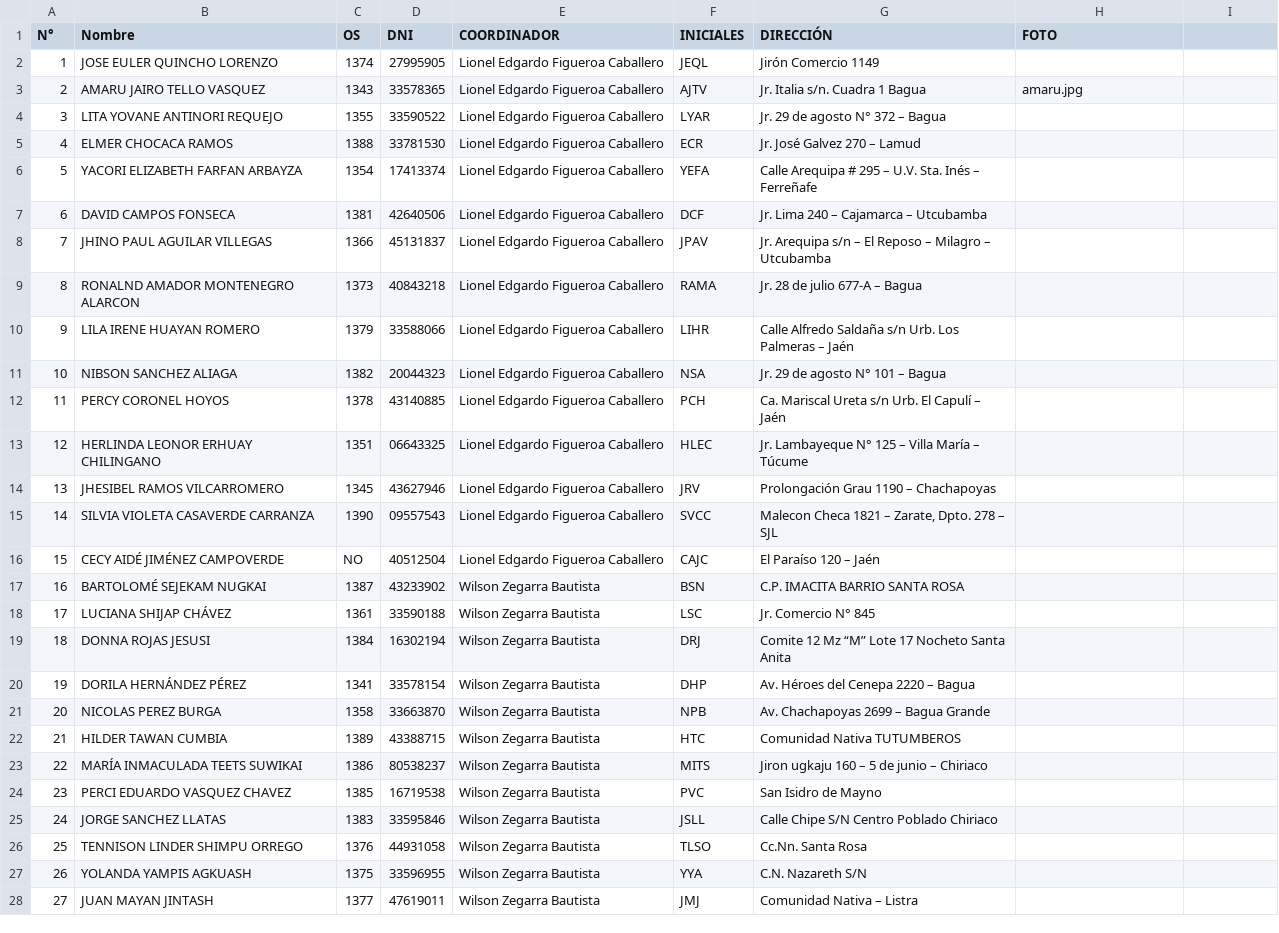
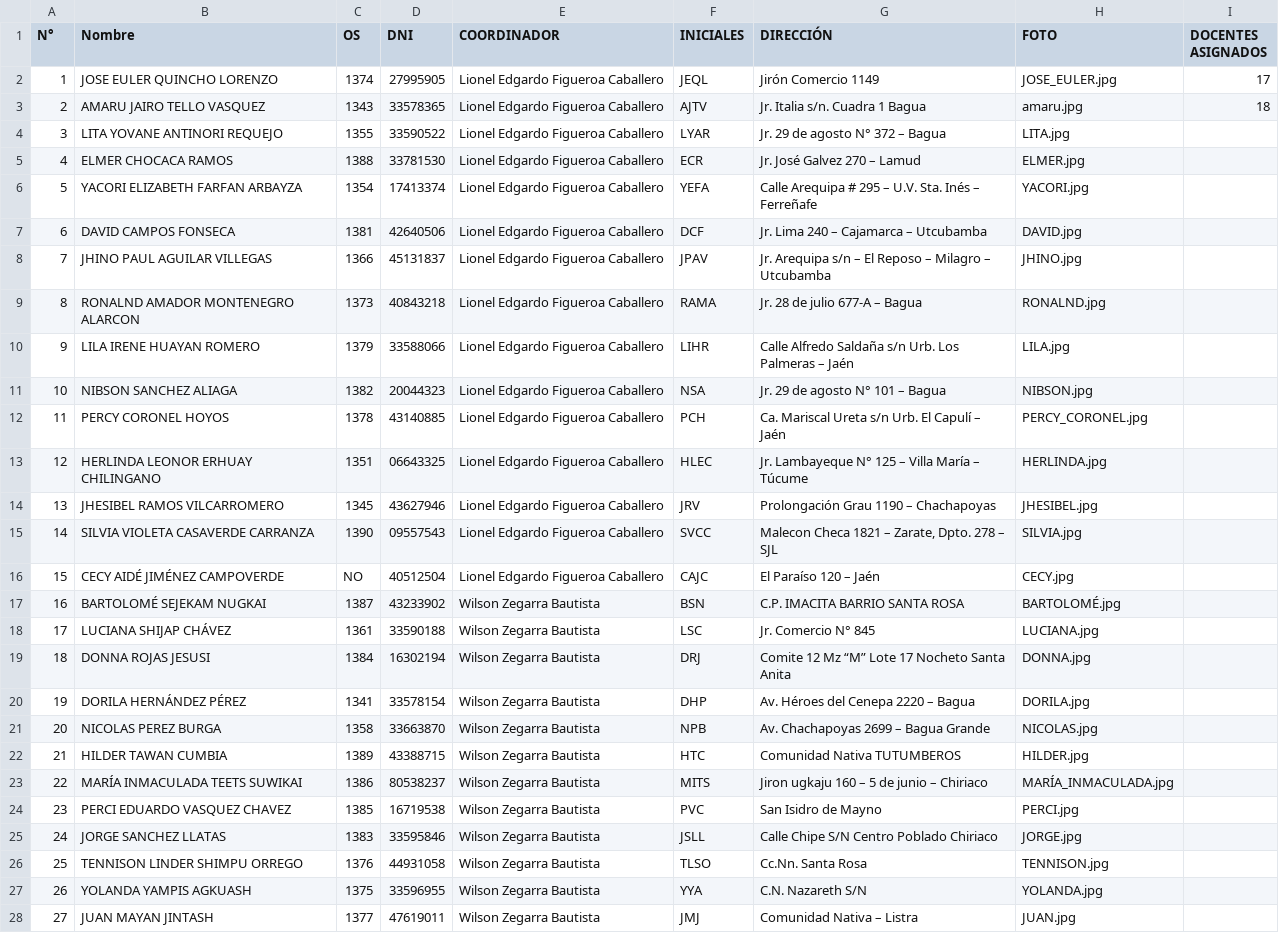
Before and after one commit to JersonCossio/Data, a CSV file: formadores.csv, drawn as a sheet; only a part is shown; the diff covers the shown part only; the diff names each change by its address in the sheet, - before the commit and + after, or states it on an @@ line.

Commit message:
Add files via upload

```diff
--- a/formadores.csv
+++ b/formadores.csv
-I1: (empty)
+I1: DOCENTES ASIGNADOS
-H2 (FOTO): (empty)
+H2 (FOTO): JOSE_EULER.jpg
-I2 (DOCENTES ASIGNADOS): (empty)
+I2 (DOCENTES ASIGNADOS): 17
-I3 (DOCENTES ASIGNADOS): (empty)
+I3 (DOCENTES ASIGNADOS): 18
-H4 (FOTO): (empty)
+H4 (FOTO): LITA.jpg
-H5 (FOTO): (empty)
+H5 (FOTO): ELMER.jpg
-H6 (FOTO): (empty)
+H6 (FOTO): YACORI.jpg
-H7 (FOTO): (empty)
+H7 (FOTO): DAVID.jpg
-H8 (FOTO): (empty)
+H8 (FOTO): JHINO.jpg
-H9 (FOTO): (empty)
+H9 (FOTO): RONALND.jpg
-H10 (FOTO): (empty)
+H10 (FOTO): LILA.jpg
-H11 (FOTO): (empty)
+H11 (FOTO): NIBSON.jpg
-H12 (FOTO): (empty)
+H12 (FOTO): PERCY_CORONEL.jpg
-H13 (FOTO): (empty)
+H13 (FOTO): HERLINDA.jpg
-H14 (FOTO): (empty)
+H14 (FOTO): JHESIBEL.jpg
-H15 (FOTO): (empty)
+H15 (FOTO): SILVIA.jpg
-H16 (FOTO): (empty)
+H16 (FOTO): CECY.jpg
-H17 (FOTO): (empty)
+H17 (FOTO): BARTOLOMÉ.jpg
-H18 (FOTO): (empty)
+H18 (FOTO): LUCIANA.jpg
-H19 (FOTO): (empty)
+H19 (FOTO): DONNA.jpg
-H20 (FOTO): (empty)
+H20 (FOTO): DORILA.jpg
-H21 (FOTO): (empty)
+H21 (FOTO): NICOLAS.jpg
-H22 (FOTO): (empty)
+H22 (FOTO): HILDER.jpg
-H23 (FOTO): (empty)
+H23 (FOTO): MARÍA_INMACULADA.jpg
-H24 (FOTO): (empty)
+H24 (FOTO): PERCI.jpg
-H25 (FOTO): (empty)
+H25 (FOTO): JORGE.jpg
-H26 (FOTO): (empty)
+H26 (FOTO): TENNISON.jpg
-H27 (FOTO): (empty)
+H27 (FOTO): YOLANDA.jpg
-H28 (FOTO): (empty)
+H28 (FOTO): JUAN.jpg
```
Also changed, not shown: 42 edited cells elsewhere in this file.
